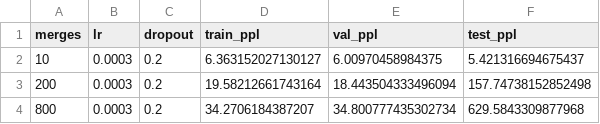
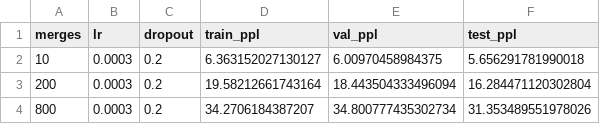
Before and after one commit to Edogor/GPT-from-scratch, a CSV file: results/GPT/hparams_search/GPT_test_performance.csv, drawn as a sheet.

Commit message:
complete results, cleaned repo, started readme.md

```diff
--- a/results/GPT/hparams_search/GPT_test_performance.csv
+++ b/results/GPT/hparams_search/GPT_test_performance.csv
@@ -1,4 +1,4 @@
 merges,lr,dropout,train_ppl,val_ppl,test_ppl
-10,0.0003,0.2,6.363152027130127,6.00970458984375,5.421316694675437
-200,0.0003,0.2,19.58212661743164,18.443504333496094,157.74738152852498
-800,0.0003,0.2,34.2706184387207,34.800777435302734,629.5843309877968
+10,0.0003,0.2,6.363152027130127,6.00970458984375,5.656291781990018
+200,0.0003,0.2,19.58212661743164,18.443504333496094,16.284471120302804
+800,0.0003,0.2,34.2706184387207,34.800777435302734,31.353489551978026
```
Also changed, not shown: 16 other files.
